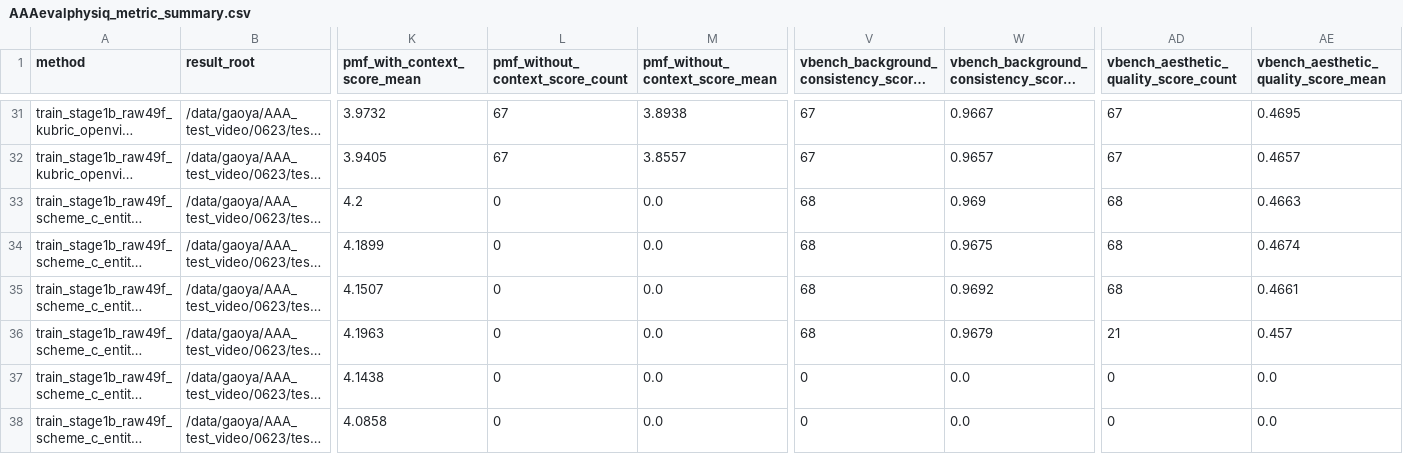
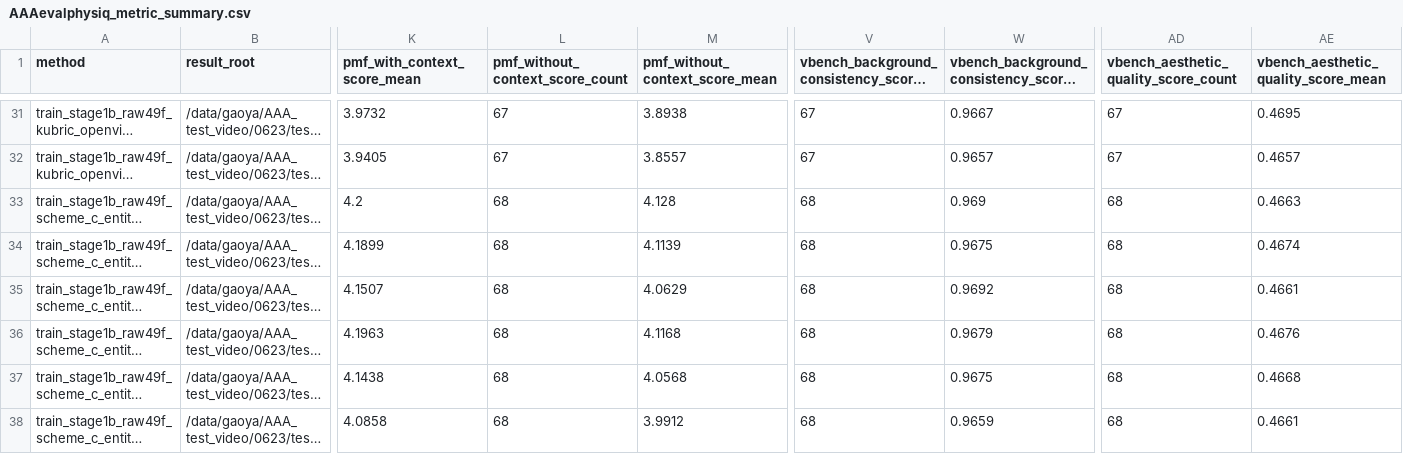
Before and after one commit to GAO7677/Code_Video, a CSV file: Code_data/Code_vjepa_vggt/code_vjepa_vggt/train0705_kubric_no_gt_box/AAAresults/AAAevalphysiq_metric_summary.csv, drawn as a sheet; only a part is shown, gaps mark what is left out; long unchanged cells end in …; the diff names each change by its address in the sheet, - before the commit and + after, or states it on an @@ line.

Commit message:
auto-sync: 2026-07-15 11:17:02 UTC

```diff
--- a/Code_data/Code_vjepa_vggt/code_vjepa_vggt/train0705_kubric_no_gt_box/AAAresults/AAAevalphysiq_metric_summary.csv
+++ b/Code_data/Code_vjepa_vggt/code_vjepa_vggt/train0705_kubric_no_gt_box/AAAresults/AAAevalphysiq_metric_summary.csv
-L33:L38 (pmf_without_context_score_count): 0
+L33:L38 (pmf_without_context_score_count): 68
-M33 (pmf_without_context_score_mean): 0.0
+M33 (pmf_without_context_score_mean): 4.128
-M34 (pmf_without_context_score_mean): 0.0
+M34 (pmf_without_context_score_mean): 4.1139
-M35 (pmf_without_context_score_mean): 0.0
+M35 (pmf_without_context_score_mean): 4.0629
-M36 (pmf_without_context_score_mean): 0.0
+M36 (pmf_without_context_score_mean): 4.1168
-AD36: 21
+AD36: 68
-AE36: 0.457
+AE36: 0.4676
-M37 (pmf_without_context_score_mean): 0.0
+M37 (pmf_without_context_score_mean): 4.0568
-V37:V38: 0
+V37:V38: 68
-W37: 0.0
+W37: 0.9675
-AD37:AD38: 0
+AD37:AD38: 68
-AE37: 0.0
+AE37: 0.4668
-M38 (pmf_without_context_score_mean): 0.0
+M38 (pmf_without_context_score_mean): 3.9912
-W38: 0.0
+W38: 0.9659
-AE38: 0.0
+AE38: 0.4661
```
